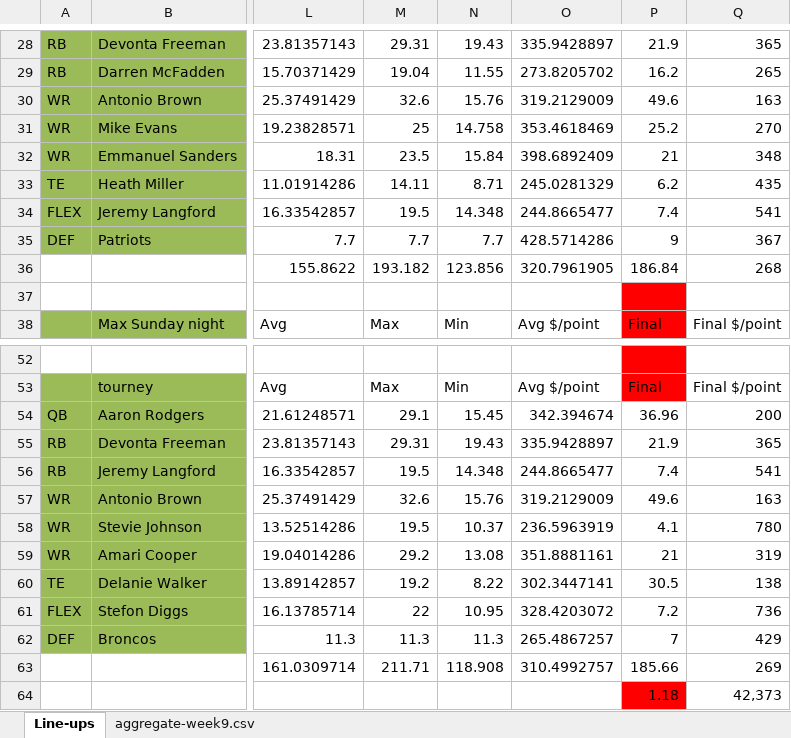
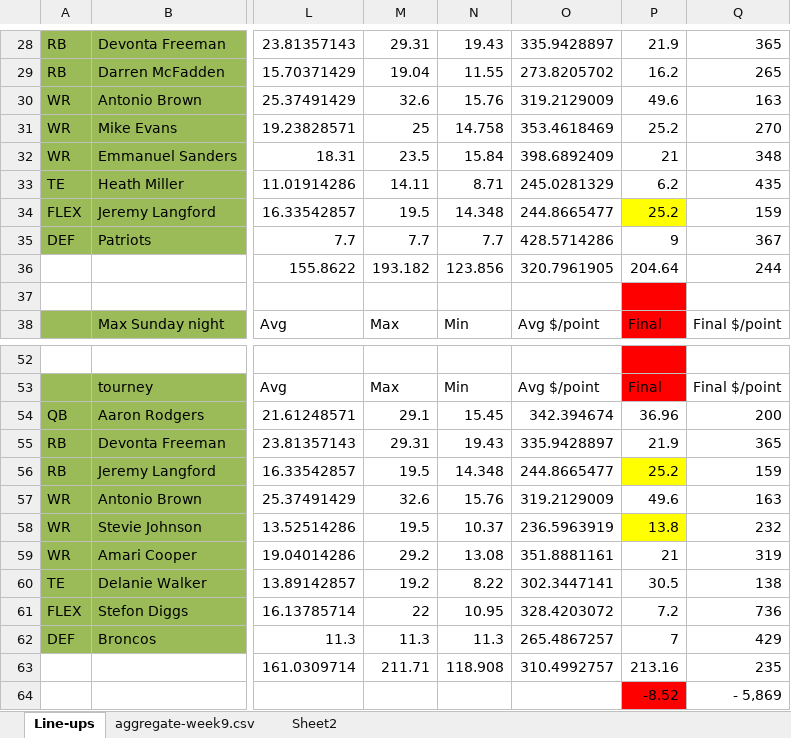
Before and after one commit to ztomazin/fantasy-football, an Excel workbook: Week 9.xlsx, sheet Line-ups, drawn as a sheet; only a part is shown, gaps mark what is left out; values as stored, in another font and other column widths than the file's, no borders; conditional formats not drawn; removed rows and columns are numbered as before the commit, all else as after; rows hold the shown columns only; the diff names each change by its address in the sheet, - before the commit and + after, or states it on an @@ line.

```diff
--- a/Week 9.xlsx (sheet Line-ups)
+++ b/Week 9.xlsx (sheet Line-ups)
+sheet tab: Sheet2
-P34: 7.4
+P34: 25.2
-P34 fill: none
+P34 fill: #FFFF00
-Q34: 541
+Q34: 159
-P36: 186.84
+P36: 204.64
-Q36: 268
+Q36: 244
-P56: 7.4
+P56: 25.2
-P56 fill: none
+P56 fill: #FFFF00
-Q56: 541
+Q56: 159
-P58: 4.1
+P58: 13.8
-P58 fill: none
+P58 fill: #FFFF00
-Q58: 780
+Q58: 232
-P63: 185.66
+P63: 213.16
-Q63: 269
+Q63: 235
-row 64:  |  |  |  |  |  | 1.18 | 42,373
+row 64:  |  |  |  |  |  | -8.52 | - 5,869
```
Also changed, not shown: 17 other files.
